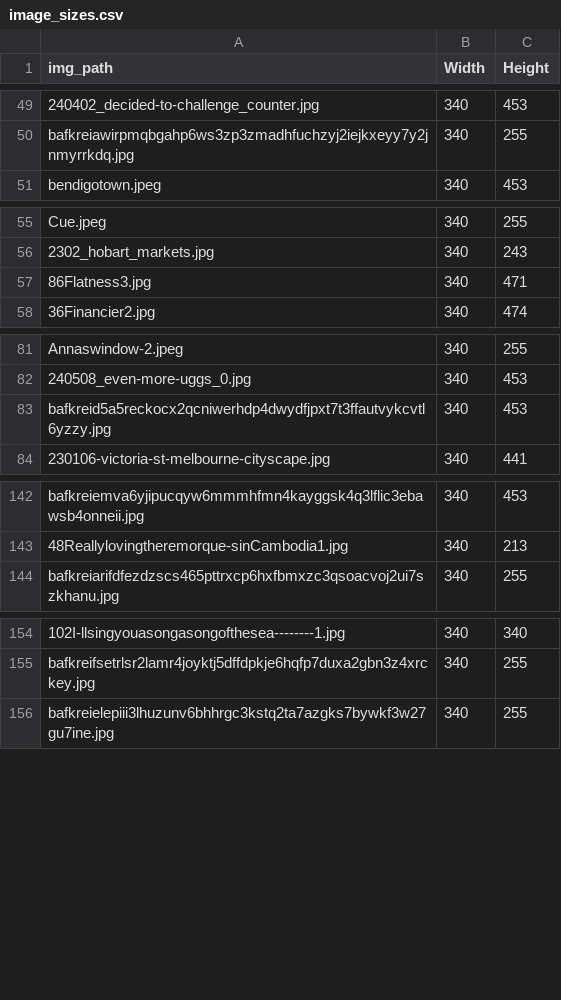
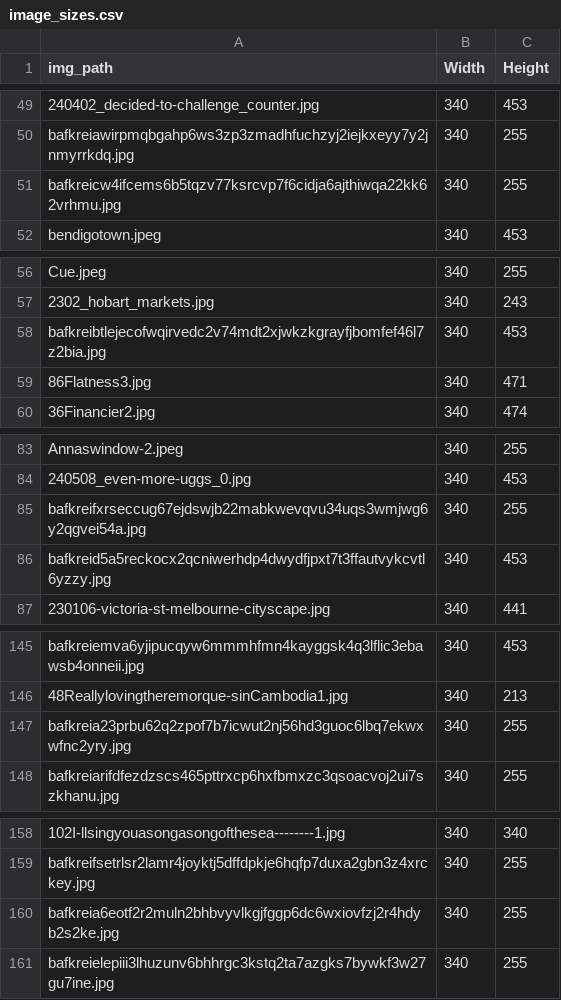
Before and after one commit to joshnicholas/site, a CSV file: python/scrap/image_sizes.csv, drawn as a sheet; only a part is shown, gaps mark what is left out; the diff covers the shown part only; the diff names each change by its address in the sheet, - before the commit and + after, or states it on an @@ line.

```diff
--- a/python/scrap/image_sizes.csv
+++ b/python/scrap/image_sizes.csv
+row 51: bafkreicw4ifcems6b5tqzv77ksrcvp7f6cidja6ajthiwqa22kk62vrhmu.jpg | 340 | 255
+row 58: bafkreibtlejecofwqirvedc2v74mdt2xjwkzkgrayfjbomfef46l7z2bia.jpg | 340 | 453
+row 85: bafkreifxrseccug67ejdswjb22mabkwevqvu34uqs3wmjwg6y2qgvei54a.jpg | 340 | 255
+row 147: bafkreia23prbu62q2zpof7b7icwut2nj56hd3guoc6lbq7ekwxwfnc2yry.jpg | 340 | 255
+row 160: bafkreia6eotf2r2muln2bhbvyvlkgjfggp6dc6wxiovfzj2r4hdyb2s2ke.jpg | 340 | 255
```
Also changed, not shown: 4 added rows elsewhere in this file, python/scrap/bsky_linklogs.csv, 22 other files.
